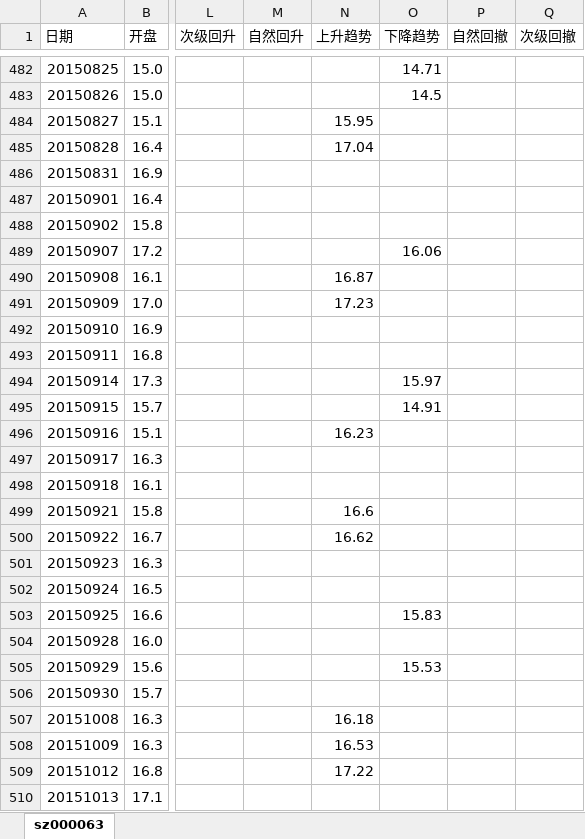
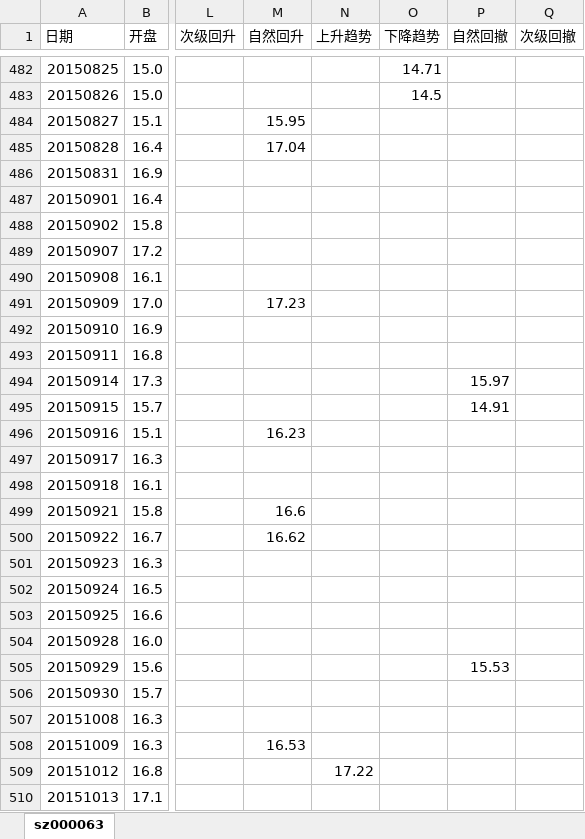
Before and after one commit to hejiang2000/hejiang2000.github.com, an Excel workbook: tmp/sz000063.xlsm, sheet sz000063, drawn as a sheet; only a part is shown, gaps mark what is left out; values as stored, in another font and other column widths than the file's, no cell formats; the diff covers the shown part only; the diff names each change by its address in the sheet, - before the commit and + after, or states it on an @@ line.

```diff
--- a/tmp/sz000063.xlsm (sheet sz000063)
+++ b/tmp/sz000063.xlsm (sheet sz000063)
-M484 (自然回升): (empty)
+M484 (自然回升): 15.95
-N484 (上升趋势): 15.95
+N484 (上升趋势): (empty)
-M485 (自然回升): (empty)
+M485 (自然回升): 17.04
-N485 (上升趋势): 17.04
+N485 (上升趋势): (empty)
-O489 (下降趋势): 16.06
+O489 (下降趋势): (empty)
-N490 (上升趋势): 16.87
+N490 (上升趋势): (empty)
-M491 (自然回升): (empty)
+M491 (自然回升): 17.23
-N491 (上升趋势): 17.23
+N491 (上升趋势): (empty)
-O494 (下降趋势): 15.97
+O494 (下降趋势): (empty)
-P494 (自然回撤): (empty)
+P494 (自然回撤): 15.97
-O495 (下降趋势): 14.91
+O495 (下降趋势): (empty)
-P495 (自然回撤): (empty)
+P495 (自然回撤): 14.91
-M496 (自然回升): (empty)
+M496 (自然回升): 16.23
-N496 (上升趋势): 16.23
+N496 (上升趋势): (empty)
-M499 (自然回升): (empty)
+M499 (自然回升): 16.6
-N499 (上升趋势): 16.6
+N499 (上升趋势): (empty)
-M500 (自然回升): (empty)
+M500 (自然回升): 16.62
-N500 (上升趋势): 16.62
+N500 (上升趋势): (empty)
-O503 (下降趋势): 15.83
+O503 (下降趋势): (empty)
-O505 (下降趋势): 15.53
+O505 (下降趋势): (empty)
-P505 (自然回撤): (empty)
+P505 (自然回撤): 15.53
-N507 (上升趋势): 16.18
+N507 (上升趋势): (empty)
-M508 (自然回升): (empty)
+M508 (自然回升): 16.53
-N508 (上升趋势): 16.53
+N508 (上升趋势): (empty)
```
Also changed, not shown: 351 edited cells elsewhere in this sheet, cell formats.
